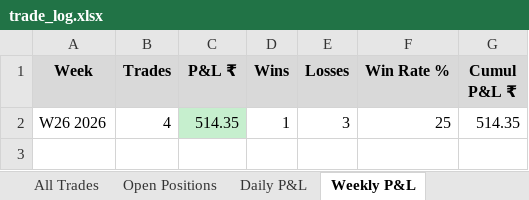
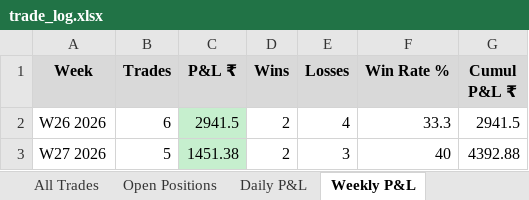
Before and after one commit to ranveersaini7687/Trading, an Excel workbook: trade_log.xlsx, sheet Weekly P&L, drawn as a sheet; values as stored, in another font and other column widths than the file's, no borders; removed rows and columns are numbered as before the commit, all else as after; the diff names each change by its address in the sheet, - before the commit and + after, or states it on an @@ line.

```diff
--- a/trade_log.xlsx (sheet Weekly P&L)
+++ b/trade_log.xlsx (sheet Weekly P&L)
-row 2: W26 2026 | 4 | 514.35 | 1 | 3 | 25 | 514.35
+row 2: W26 2026 | 6 | 2941.5 | 2 | 4 | 33.3 | 2941.5
+row 3: W27 2026 | 5 | 1451.38 | 2 | 3 | 40 | 4392.88
```
Also changed, not shown: sheet All Trades, sheet Open Positions, sheet Daily P&L, sheet Monthly P&L, 4 other files.
